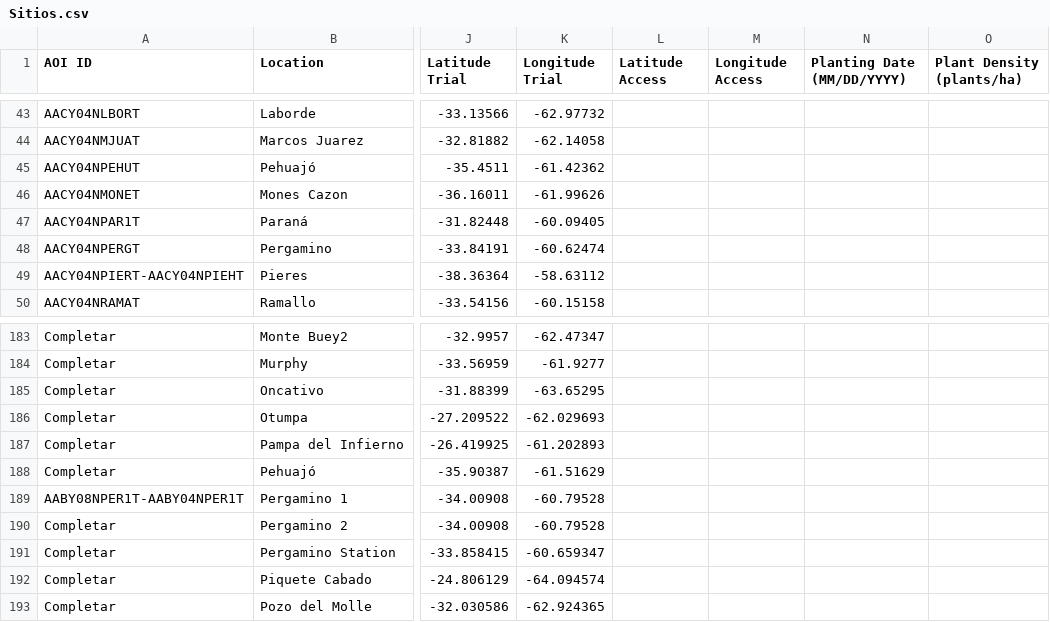
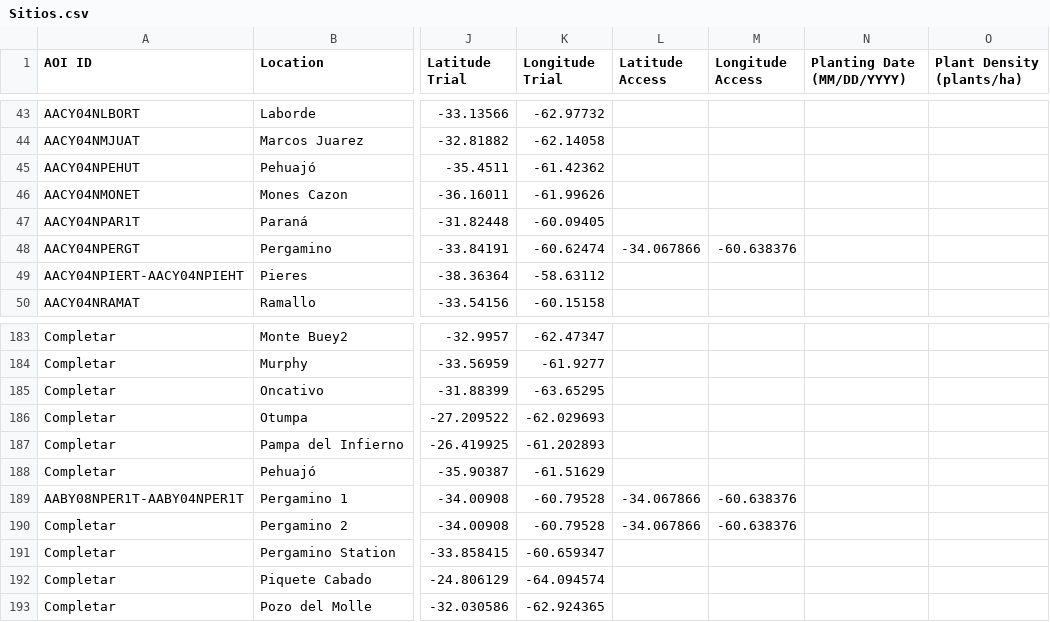
Before and after one commit to LAAR-TESTING-AR/field-trial-map, a CSV file: Sitios.csv, drawn as a sheet; only a part is shown, gaps mark what is left out; the diff names each change by its address in the sheet, - before the commit and + after, or states it on an @@ line.

Commit message:
Actualizacion automatica de Sitios.csv desde SharePoint

```diff
--- a/Sitios.csv
+++ b/Sitios.csv
-L48 (Latitude Access): (empty)
+L48 (Latitude Access): -34.067866
-M48 (Longitude Access): (empty)
+M48 (Longitude Access): -60.638376
-L189:L190 (Latitude Access): (empty)
+L189:L190 (Latitude Access): -34.067866
-M189:M190 (Longitude Access): (empty)
+M189:M190 (Longitude Access): -60.638376
```
